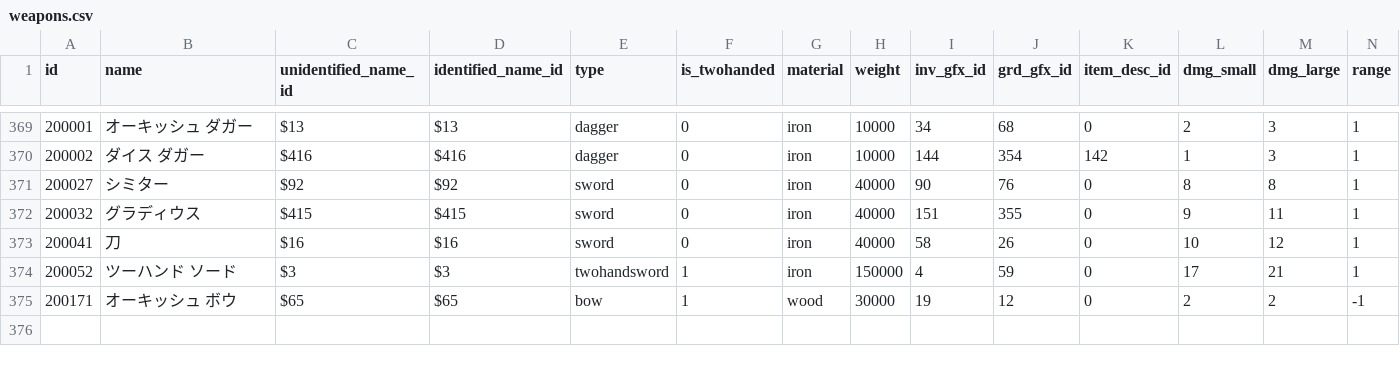
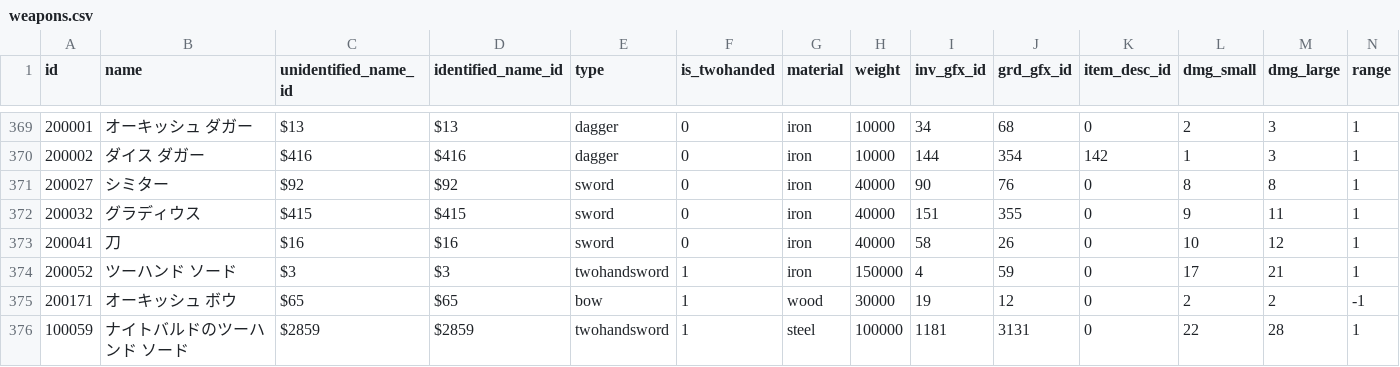
Before and after one commit to Kenji1/L1J-JP, a CSV file: db/csv/ja/weapons.csv, drawn as a sheet; only a part is shown, gaps mark what is left out; rows hold the shown columns only; the diff names each change by its address in the sheet, - before the commit and + after, or states it on an @@ line.

```diff
--- a/db/csv/ja/weapons.csv
+++ b/db/csv/ja/weapons.csv
+row 376: 100059 | ナイトバルドのツーハンド ソード | $2859 | $2859 | twohandsword | 1 | steel | 100000 | 1181 | 3131 | 0 | 22 | 28 | 1
```
Also changed, not shown: db/csv/ja/armor_sets.csv, db/csv/ja/armors.csv, 2 other files.
